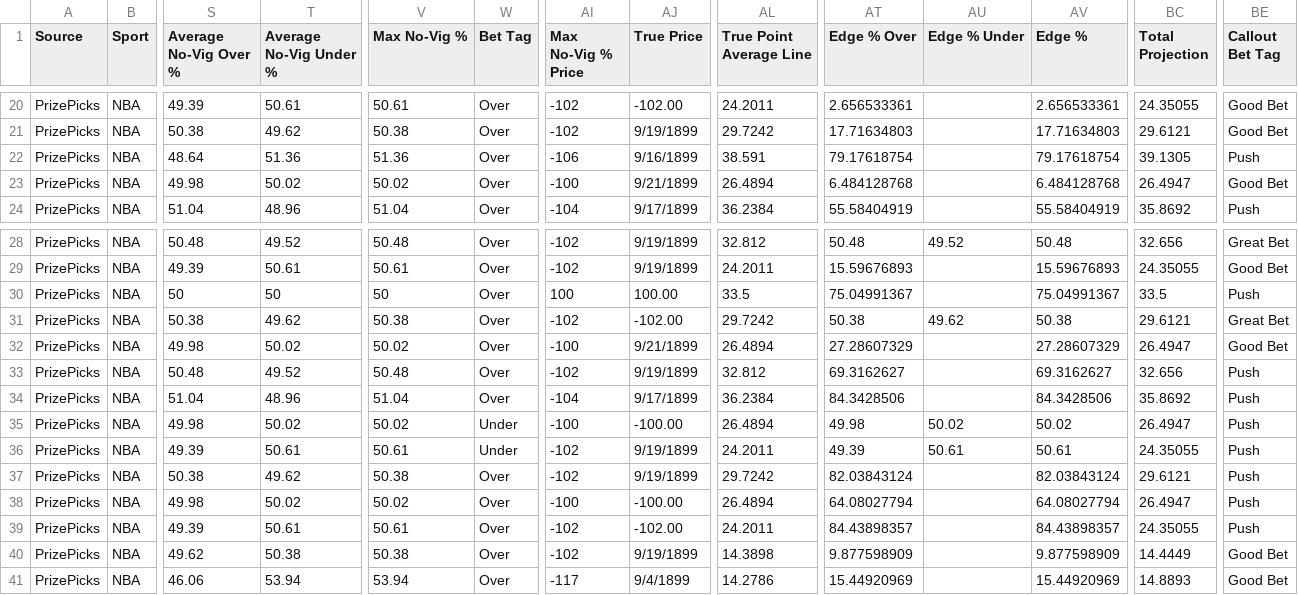
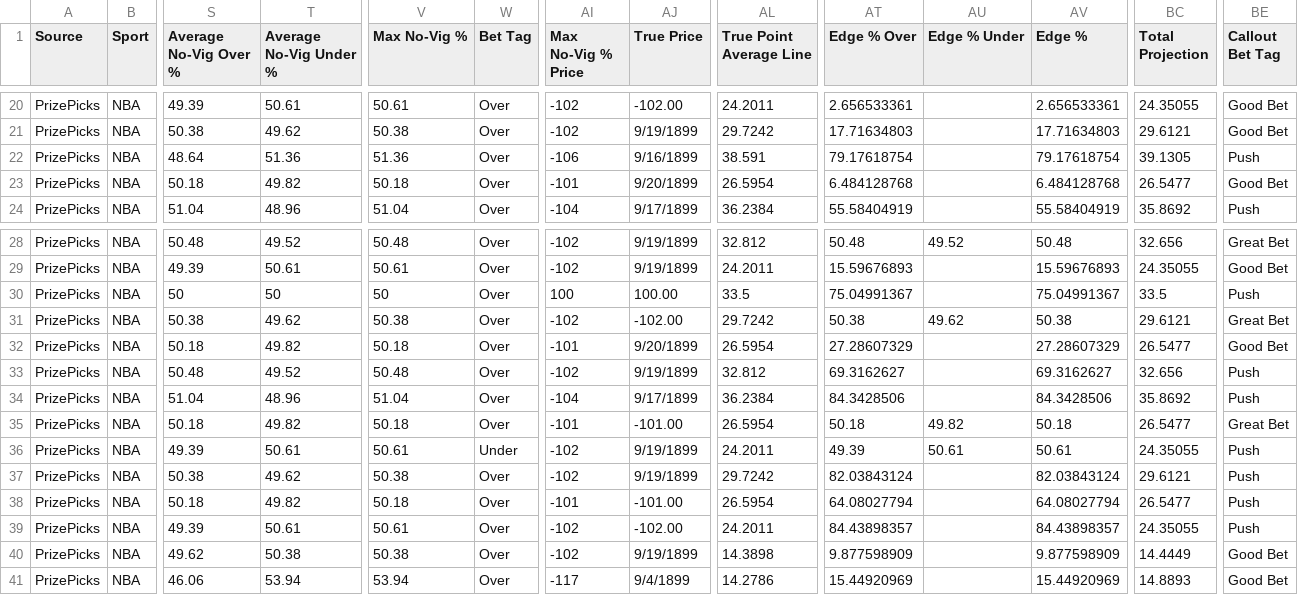
Before and after one commit to 925Sports/925-optimizer, a CSV file: data/prizepicks-nba.csv, drawn as a sheet; only a part is shown, gaps mark what is left out; the diff covers the shown part only; the diff names each change by its address in the sheet, - before the commit and + after, or states it on an @@ line.

```diff
--- a/data/prizepicks-nba.csv
+++ b/data/prizepicks-nba.csv
-S23 (Average No-Vig Over %): 49.98
+S23 (Average No-Vig Over %): 50.18
-T23 (Average No-Vig Under %): 50.02
+T23 (Average No-Vig Under %): 49.82
-V23 (Max No-Vig %): 50.02
+V23 (Max No-Vig %): 50.18
-AI23 (Max No-Vig % Price): -100
+AI23 (Max No-Vig % Price): -101
-AJ23 (True Price): 9/21/1899
+AJ23 (True Price): 9/20/1899
-AL23 (True Point Average Line): 26.4894
+AL23 (True Point Average Line): 26.5954
-BC23 (Total Projection): 26.4947
+BC23 (Total Projection): 26.5477
-S32 (Average No-Vig Over %): 49.98
+S32 (Average No-Vig Over %): 50.18
-T32 (Average No-Vig Under %): 50.02
+T32 (Average No-Vig Under %): 49.82
-V32 (Max No-Vig %): 50.02
+V32 (Max No-Vig %): 50.18
-AI32 (Max No-Vig % Price): -100
+AI32 (Max No-Vig % Price): -101
-AJ32 (True Price): 9/21/1899
+AJ32 (True Price): 9/20/1899
-AL32 (True Point Average Line): 26.4894
+AL32 (True Point Average Line): 26.5954
-BC32 (Total Projection): 26.4947
+BC32 (Total Projection): 26.5477
-S35 (Average No-Vig Over %): 49.98
+S35 (Average No-Vig Over %): 50.18
-T35 (Average No-Vig Under %): 50.02
+T35 (Average No-Vig Under %): 49.82
-V35 (Max No-Vig %): 50.02
+V35 (Max No-Vig %): 50.18
-W35 (Bet Tag): Under
+W35 (Bet Tag): Over
-AI35 (Max No-Vig % Price): -100
+AI35 (Max No-Vig % Price): -101
-AJ35 (True Price): -100.00
+AJ35 (True Price): -101.00
-AL35 (True Point Average Line): 26.4894
+AL35 (True Point Average Line): 26.5954
-AT35 (Edge % Over): 49.98
+AT35 (Edge % Over): 50.18
-AU35 (Edge % Under): 50.02
+AU35 (Edge % Under): 49.82
-AV35 (Edge %): 50.02
+AV35 (Edge %): 50.18
-BC35 (Total Projection): 26.4947
+BC35 (Total Projection): 26.5477
-BE35 (Callout Bet Tag): Push
+BE35 (Callout Bet Tag): Great Bet
-S38 (Average No-Vig Over %): 49.98
+S38 (Average No-Vig Over %): 50.18
-T38 (Average No-Vig Under %): 50.02
+T38 (Average No-Vig Under %): 49.82
-V38 (Max No-Vig %): 50.02
+V38 (Max No-Vig %): 50.18
-AI38 (Max No-Vig % Price): -100
+AI38 (Max No-Vig % Price): -101
-AJ38 (True Price): -100.00
+AJ38 (True Price): -101.00
-AL38 (True Point Average Line): 26.4894
+AL38 (True Point Average Line): 26.5954
-BC38 (Total Projection): 26.4947
+BC38 (Total Projection): 26.5477
```
Also changed, not shown: 12 edited cells elsewhere in this file, 4 other files.
